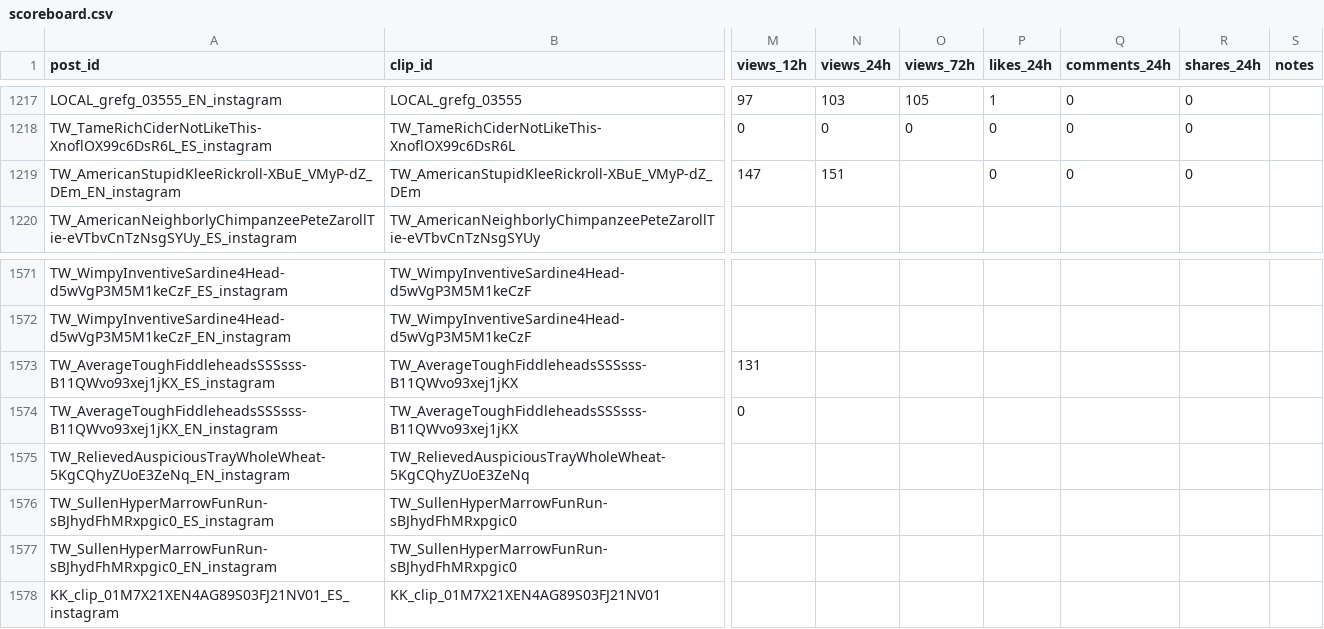
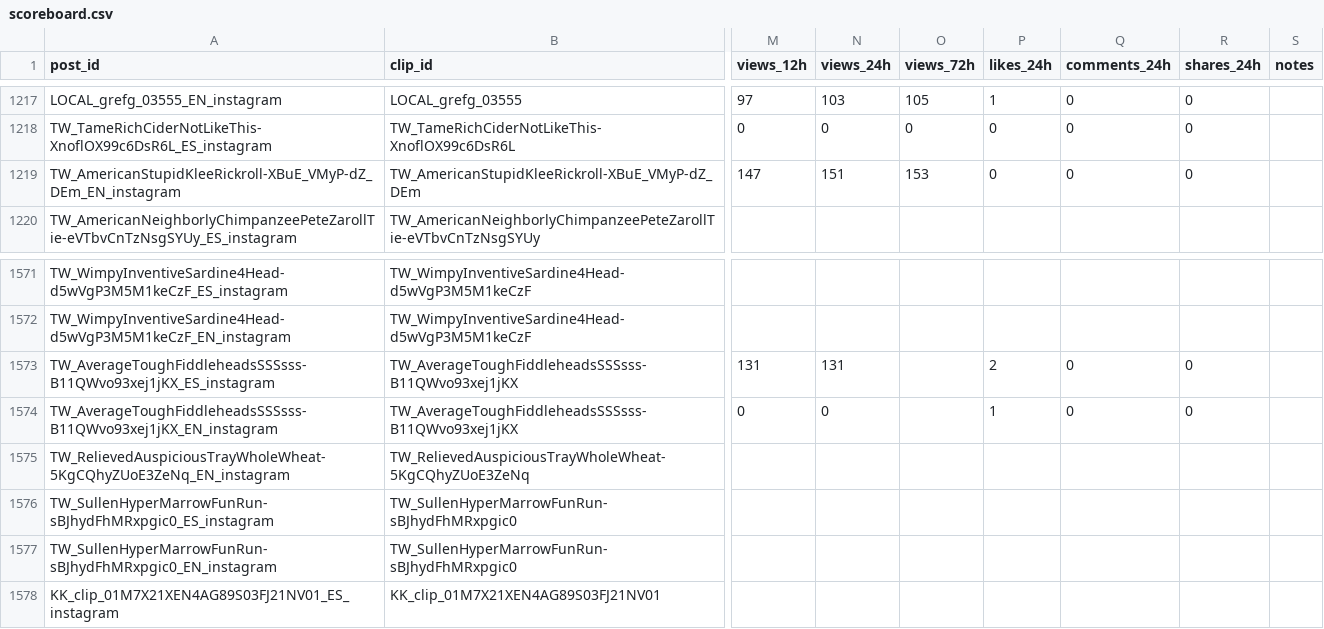
Before and after one commit to ty2mcdwdhw-hash/okx-proxy, a CSV file: GTA6_AUTO_CLIPPER/scoreboard.csv, drawn as a sheet; only a part is shown, gaps mark what is left out; the diff names each change by its address in the sheet, - before the commit and + after, or states it on an @@ line.

```diff
--- a/GTA6_AUTO_CLIPPER/scoreboard.csv
+++ b/GTA6_AUTO_CLIPPER/scoreboard.csv
-O1219 (views_72h): (empty)
+O1219 (views_72h): 153
-N1573 (views_24h): (empty)
+N1573 (views_24h): 131
-P1573 (likes_24h): (empty)
+P1573 (likes_24h): 2
-Q1573:Q1574 (comments_24h): (empty)
+Q1573:Q1574 (comments_24h): 0
-R1573:R1574 (shares_24h): (empty)
+R1573:R1574 (shares_24h): 0
-N1574 (views_24h): (empty)
+N1574 (views_24h): 0
-P1574 (likes_24h): (empty)
+P1574 (likes_24h): 1
```
Also changed, not shown: 48 other files.
